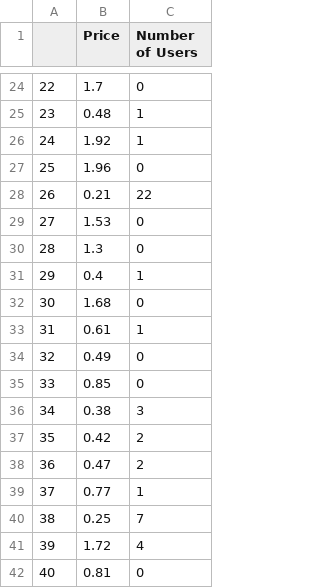
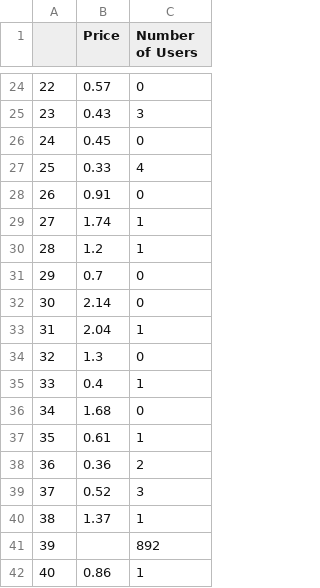
Before and after one commit to IncioMan/nebula_lbp, a CSV file: data/first_price_parse_df.csv, drawn as a sheet; only a part is shown, gaps mark what is left out; the diff covers the shown part only.

```diff
--- a/data/first_price_parse_df.csv
+++ b/data/first_price_parse_df.csv
@@ -24,19 +24,19 @@
-22,1.7,0
-23,0.48,1
-24,1.92,1
-25,1.96,0
-26,0.21,22
-27,1.53,0
-28,1.3,0
-29,0.4,1
-30,1.68,0
-31,0.61,1
-32,0.49,0
-33,0.85,0
-34,0.38,3
-35,0.42,2
-36,0.47,2
-37,0.77,1
-38,0.25,7
-39,1.72,4
-40,0.81,0
+22,0.57,0
+23,0.43,3
+24,0.45,0
+25,0.33,4
+26,0.91,0
+27,1.74,1
+28,1.2,1
+29,0.7,0
+30,2.14,0
+31,2.04,1
+32,1.3,0
+33,0.4,1
+34,1.68,0
+35,0.61,1
+36,0.36,2
+37,0.52,3
+38,1.37,1
+39,,892
+40,0.86,1
```
Also changed, not shown: 118 edited cells elsewhere in this file, data/first_time_parse_df.csv, data/hourly_stats_df.csv, 8 other files.
